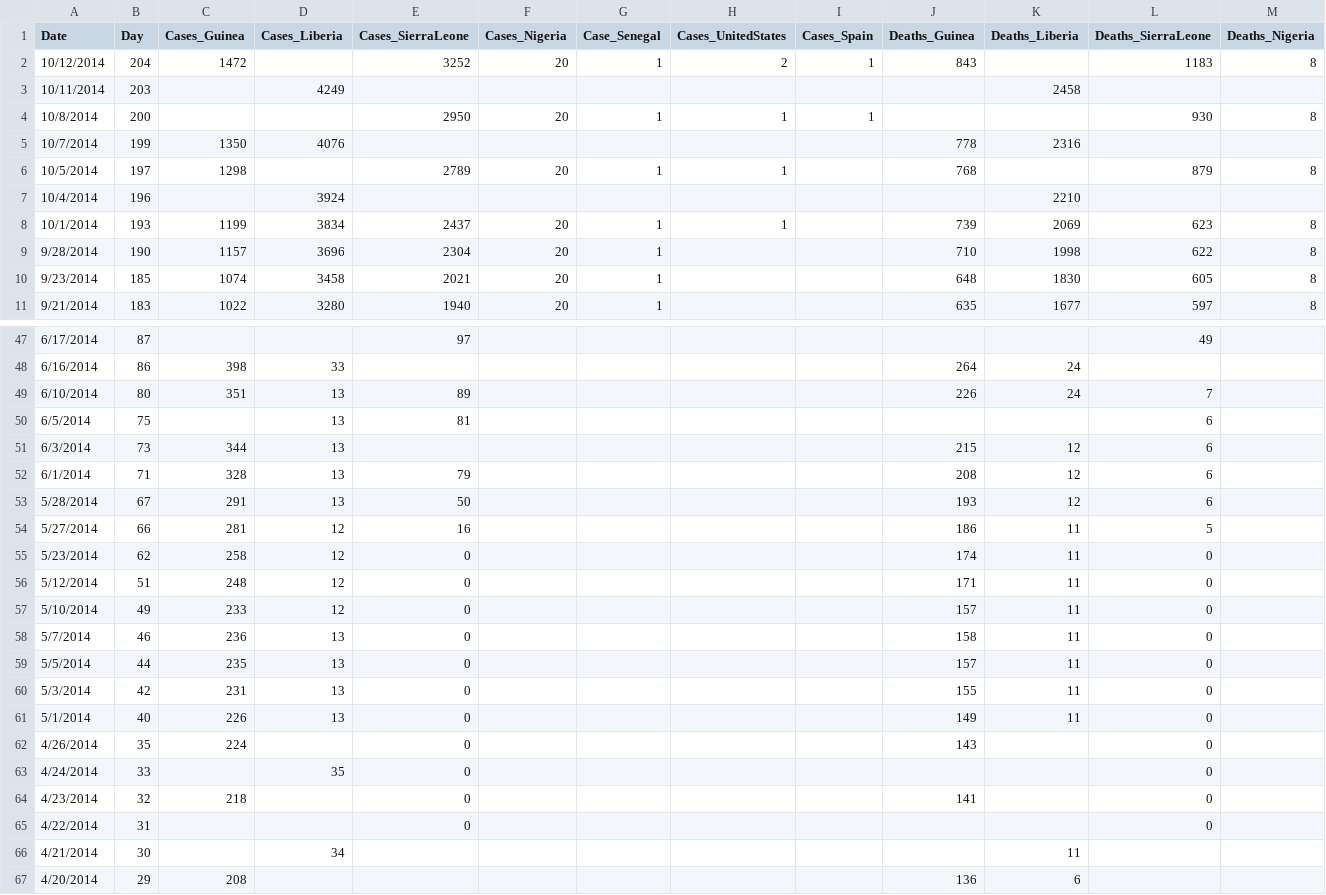
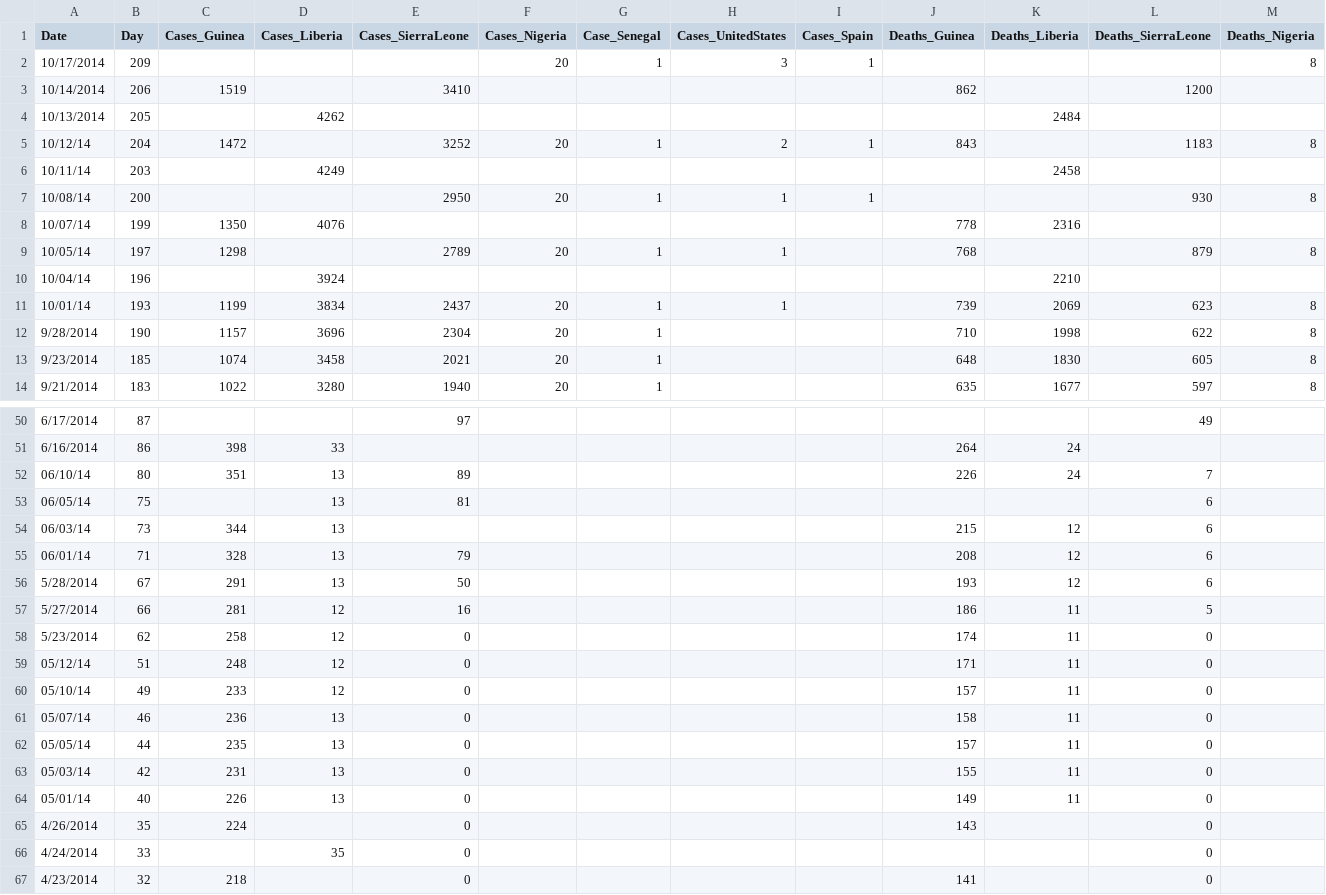
Before and after one commit to cmrivers/ebola, a CSV file: country_timeseries.csv, drawn as a sheet; only a part is shown, gaps mark what is left out; the shorter side is filled out with more unchanged rows; addresses are those after the commit; rows hold the shown columns only; the diff covers the shown part only; the diff names each change by its address in the sheet, - before the commit and + after, or states it on an @@ line.

Commit message:
WHO Sitrep from Oct. 17.
Note that deaths in Spain went from 1 to 0. Left it like that.

(http://apps.who.int/iris/bitstream/10665/136645/1/roadmapupdate17Oct14_eng.pdf?ua=1)

```diff
--- a/country_timeseries.csv
+++ b/country_timeseries.csv
+row 2: 10/17/2014 | 209 |  |  |  | 20 | 1 | 3 | 1 |  |  |  | 8
+row 3: 10/14/2014 | 206 | 1519 |  | 3410 |  |  |  |  | 862 |  | 1200
+row 4: 10/13/2014 | 205 |  | 4262 |  |  |  |  |  |  | 2484
-A5 (Date): 10/12/2014
+A5 (Date): 10/12/14
-A6 (Date): 10/11/2014
+A6 (Date): 10/11/14
-A7 (Date): 10/8/2014
+A7 (Date): 10/08/14
-A8 (Date): 10/7/2014
+A8 (Date): 10/07/14
-A9 (Date): 10/5/2014
+A9 (Date): 10/05/14
-A10 (Date): 10/4/2014
+A10 (Date): 10/04/14
-A11 (Date): 10/1/2014
+A11 (Date): 10/01/14
-A52 (Date): 6/10/2014
+A52 (Date): 06/10/14
-A53 (Date): 6/5/2014
+A53 (Date): 06/05/14
-A54 (Date): 6/3/2014
+A54 (Date): 06/03/14
-A55 (Date): 6/1/2014
+A55 (Date): 06/01/14
-A59 (Date): 5/12/2014
+A59 (Date): 05/12/14
-A60 (Date): 5/10/2014
+A60 (Date): 05/10/14
-A61 (Date): 5/7/2014
+A61 (Date): 05/07/14
-A62 (Date): 5/5/2014
+A62 (Date): 05/05/14
-A63 (Date): 5/3/2014
+A63 (Date): 05/03/14
-A64 (Date): 5/1/2014
+A64 (Date): 05/01/14
```
Also changed, not shown: 18 edited cells elsewhere in this file.
